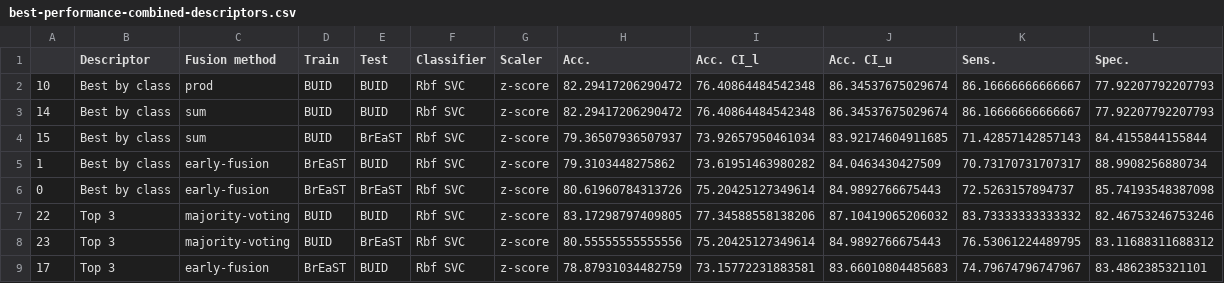
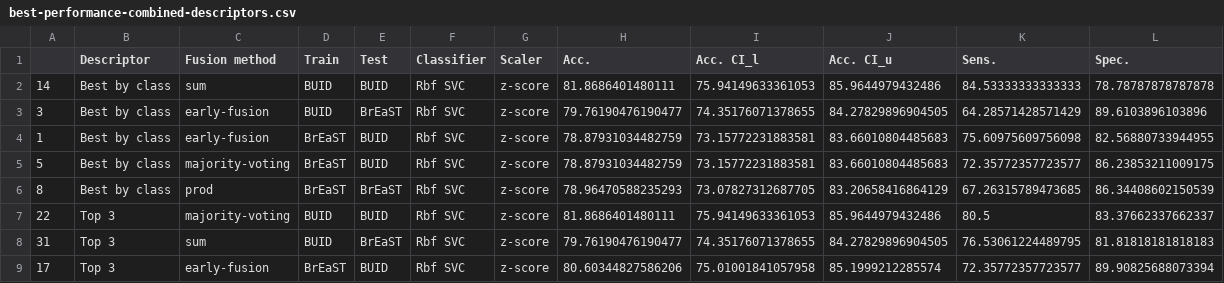
Before and after one commit to bianconif/bus_ensemble_classification, a CSV file: output/best-performance-combined-descriptors.csv, drawn as a sheet; only a part is shown; the diff covers the shown part only.

```diff
--- a/output/best-performance-combined-descriptors.csv
+++ b/output/best-performance-combined-descriptors.csv
@@ -1,9 +1,9 @@
 ,Descriptor,Fusion method,Train,Test,Classifier,Scaler,Acc.,Acc. CI_l,Acc. CI_u,Sens.,Spec.
-10,Best by class,prod,BUID,BUID,Rbf SVC,z-score,82.29417206290472,76.40864484542348,86.34537675029674,86.16666666666667,77.92207792207793
-14,Best by class,sum,BUID,BUID,Rbf SVC,z-score,82.29417206290472,76.40864484542348,86.34537675029674,86.16666666666667,77.92207792207793
-15,Best by class,sum,BUID,BrEaST,Rbf SVC,z-score,79.36507936507937,73.92657950461034,83.92174604911685,71.42857142857143,84.4155844155844
-1,Best by class,early-fusion,BrEaST,BUID,Rbf SVC,z-score,79.3103448275862,73.61951463980282,84.0463430427509,70.73170731707317,88.9908256880734
-0,Best by class,early-fusion,BrEaST,BrEaST,Rbf SVC,z-score,80.61960784313726,75.20425127349614,84.9892766675443,72.5263157894737,85.74193548387098
-22,Top 3,majority-voting,BUID,BUID,Rbf SVC,z-score,83.17298797409805,77.34588558138206,87.10419065206032,83.73333333333332,82.46753246753246
-23,Top 3,majority-voting,BUID,BrEaST,Rbf SVC,z-score,80.55555555555556,75.20425127349614,84.9892766675443,76.53061224489795,83.11688311688312
-17,Top 3,early-fusion,BrEaST,BUID,Rbf SVC,z-score,78.87931034482759,73.15772231883581,83.66010804485683,74.79674796747967,83.4862385321101
+14,Best by class,sum,BUID,BUID,Rbf SVC,z-score,81.8686401480111,75.94149633361053,85.9644979432486,84.53333333333333,78.78787878787878
+3,Best by class,early-fusion,BUID,BrEaST,Rbf SVC,z-score,79.76190476190477,74.35176071378655,84.27829896904505,64.28571428571429,89.6103896103896
+1,Best by class,early-fusion,BrEaST,BUID,Rbf SVC,z-score,78.87931034482759,73.15772231883581,83.66010804485683,75.60975609756098,82.56880733944955
+5,Best by class,majority-voting,BrEaST,BUID,Rbf SVC,z-score,78.87931034482759,73.15772231883581,83.66010804485683,72.35772357723577,86.23853211009175
+8,Best by class,prod,BrEaST,BrEaST,Rbf SVC,z-score,78.96470588235293,73.07827312687705,83.20658416864129,67.26315789473685,86.34408602150539
+22,Top 3,majority-voting,BUID,BUID,Rbf SVC,z-score,81.8686401480111,75.94149633361053,85.9644979432486,80.5,83.37662337662337
+31,Top 3,sum,BUID,BrEaST,Rbf SVC,z-score,79.76190476190477,74.35176071378655,84.27829896904505,76.53061224489795,81.81818181818183
+17,Top 3,early-fusion,BrEaST,BUID,Rbf SVC,z-score,80.60344827586206,75.01001841057958,85.1999212285574,72.35772357723577,89.90825688073394
```
Also changed, not shown: 2 added rows, 2 removed rows and 13 edited cells elsewhere in this file, output/best-performance-single-descriptors.csv, output/complete-performance-combined-descriptors.csv, 7 other files.
